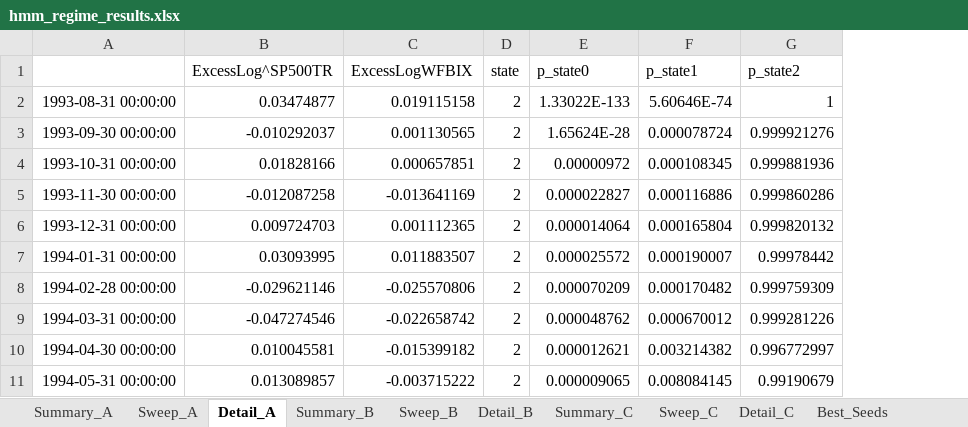
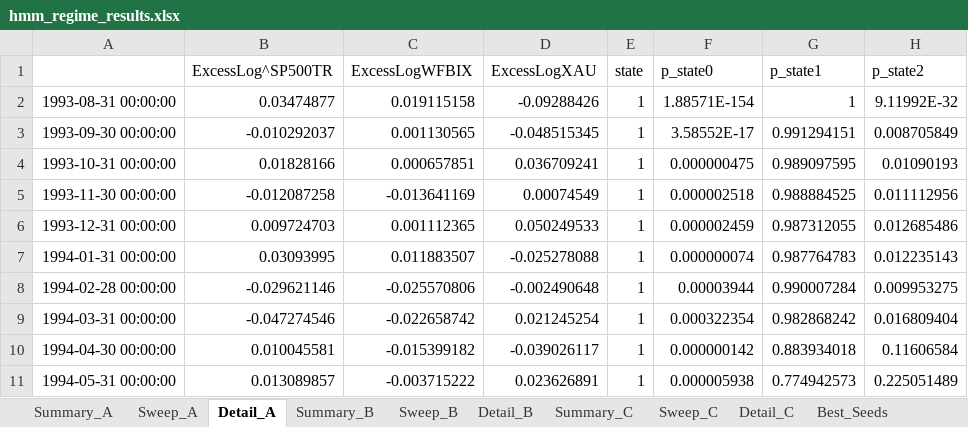
Before and after one commit to pVachev/MasterThesisTrials, an Excel workbook: hmm_regime_results.xlsx, sheet Detail_A, drawn as a sheet; only a part is shown; values as stored, in another font and other column widths than the file's, no borders; addresses are those after the commit; the diff covers the shown part only; the diff names each change by its address in the sheet, - before the commit and + after, or states it on an @@ line.

```diff
--- a/hmm_regime_results.xlsx (sheet Detail_A)
+++ b/hmm_regime_results.xlsx (sheet Detail_A)
+column D (ExcessLogXAU), rows 2-11: -0.09288426 | -0.048515345 | 0.036709241 | 0.00074549 | 0.050249533 | -0.025278088 | -0.002490648 | 0.021245254 | -0.039026117 | 0.023626891
-E2:E11 (state): 2
+E2:E11 (state): 1
-F2 (p_state0): 1.33022E-133
+F2 (p_state0): 1.88571E-154
-G2 (p_state1): 5.60646E-74
+G2 (p_state1): 1
-H2 (p_state2): 1
+H2 (p_state2): 9.11992E-32
-F3 (p_state0): 1.65624E-28
+F3 (p_state0): 3.58552E-17
-G3 (p_state1): 0.000078724
+G3 (p_state1): 0.991294151
-H3 (p_state2): 0.999921276
+H3 (p_state2): 0.008705849
-F4 (p_state0): 0.00000972
+F4 (p_state0): 0.000000475
-G4 (p_state1): 0.000108345
+G4 (p_state1): 0.989097595
-H4 (p_state2): 0.999881936
+H4 (p_state2): 0.01090193
-F5 (p_state0): 0.000022827
+F5 (p_state0): 0.000002518
-G5 (p_state1): 0.000116886
+G5 (p_state1): 0.988884525
-H5 (p_state2): 0.999860286
+H5 (p_state2): 0.011112956
-F6 (p_state0): 0.000014064
+F6 (p_state0): 0.000002459
-G6 (p_state1): 0.000165804
+G6 (p_state1): 0.987312055
-H6 (p_state2): 0.999820132
+H6 (p_state2): 0.012685486
-F7 (p_state0): 0.000025572
+F7 (p_state0): 0.000000074
-G7 (p_state1): 0.000190007
+G7 (p_state1): 0.987764783
-H7 (p_state2): 0.99978442
+H7 (p_state2): 0.012235143
-F8 (p_state0): 0.000070209
+F8 (p_state0): 0.00003944
-G8 (p_state1): 0.000170482
+G8 (p_state1): 0.990007284
-H8 (p_state2): 0.999759309
+H8 (p_state2): 0.009953275
-F9 (p_state0): 0.000048762
+F9 (p_state0): 0.000322354
-G9 (p_state1): 0.000670012
+G9 (p_state1): 0.982868242
-H9 (p_state2): 0.999281226
+H9 (p_state2): 0.016809404
-F10 (p_state0): 0.000012621
+F10 (p_state0): 0.000000142
-G10 (p_state1): 0.003214382
+G10 (p_state1): 0.883934018
-H10 (p_state2): 0.996772997
+H10 (p_state2): 0.11606584
-F11 (p_state0): 0.000009065
+F11 (p_state0): 0.000005938
-G11 (p_state1): 0.008084145
+G11 (p_state1): 0.774942573
-H11 (p_state2): 0.99190679
+H11 (p_state2): 0.225051489
```
Also changed, not shown: 1492 edited cells elsewhere in this sheet, sheet Detail_B, sheet Detail_C, sheet Sweep_C, sheet Sweep_A, sheet Sweep_B, sheet Summary_A, 3 more sheets, 7 other files.
